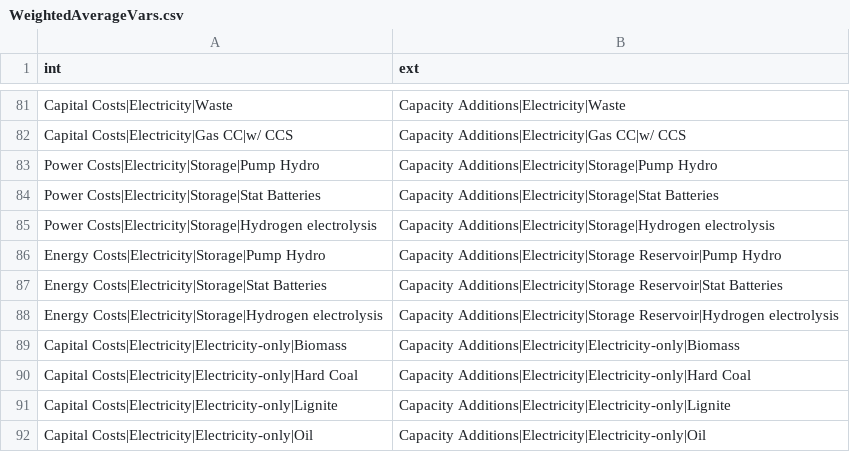
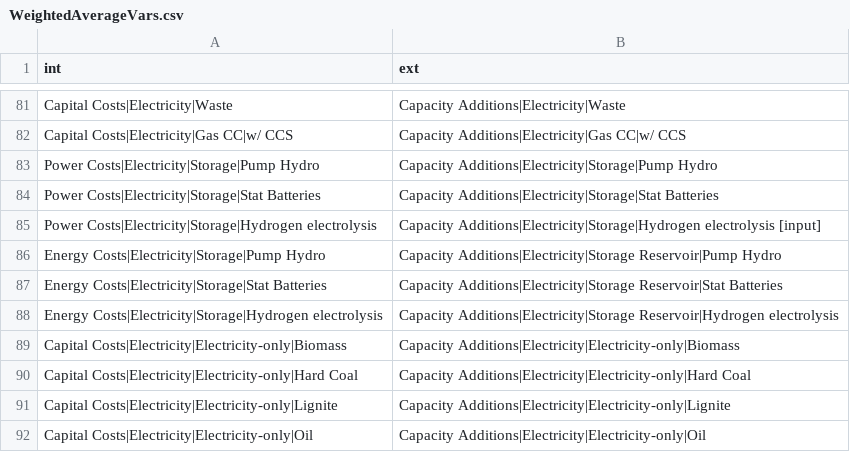
Before and after one commit to pik-piam/limes, a CSV file: inst/extdata/WeightedAverageVars.csv, drawn as a sheet; only a part is shown, gaps mark what is left out.

```diff
--- a/inst/extdata/WeightedAverageVars.csv
+++ b/inst/extdata/WeightedAverageVars.csv
@@ -84,3 +84,3 @@ Power Costs|Electricity|Storage|Pump Hydro;Capacity Additions|Electricity|Storag
 Power Costs|Electricity|Storage|Stat Batteries;Capacity Additions|Electricity|Storage|Stat Batteries
-Power Costs|Electricity|Storage|Hydrogen electrolysis;Capacity Additions|Electricity|Storage|Hydrogen electrolysis
+Power Costs|Electricity|Storage|Hydrogen electrolysis;Capacity Additions|Electricity|Storage|Hydrogen electrolysis [input]
 Energy Costs|Electricity|Storage|Pump Hydro;Capacity Additions|Electricity|Storage Reservoir|Pump Hydro
```
Also changed, not shown: inst/extdata/MappingVars.csv, 5 other files.
